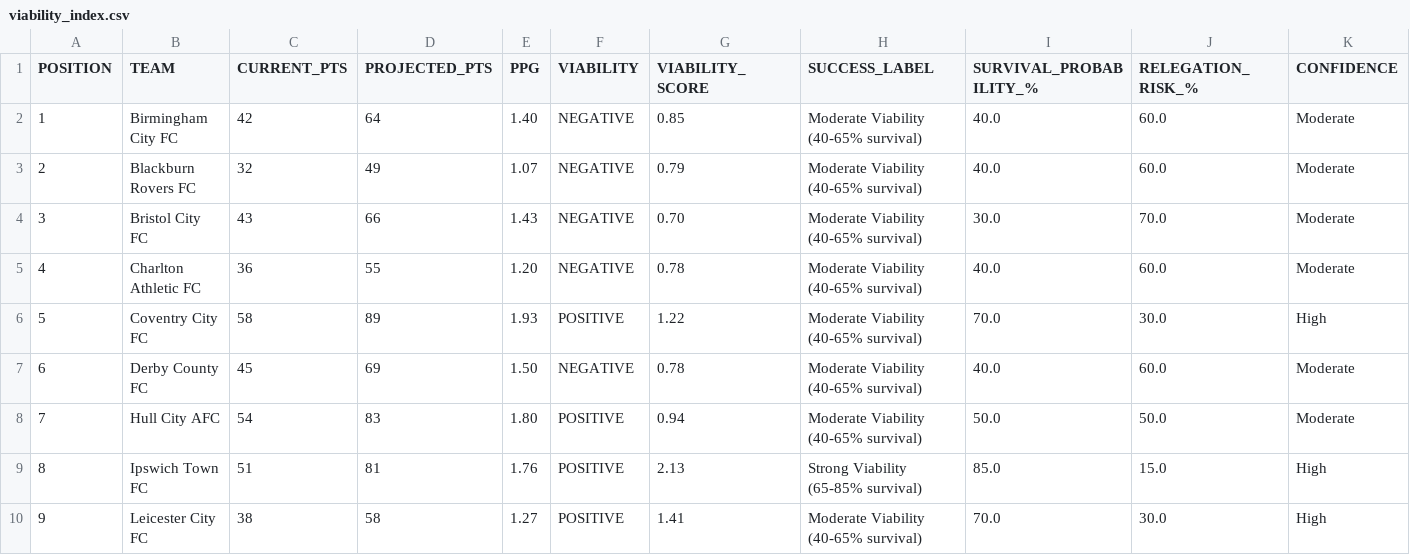
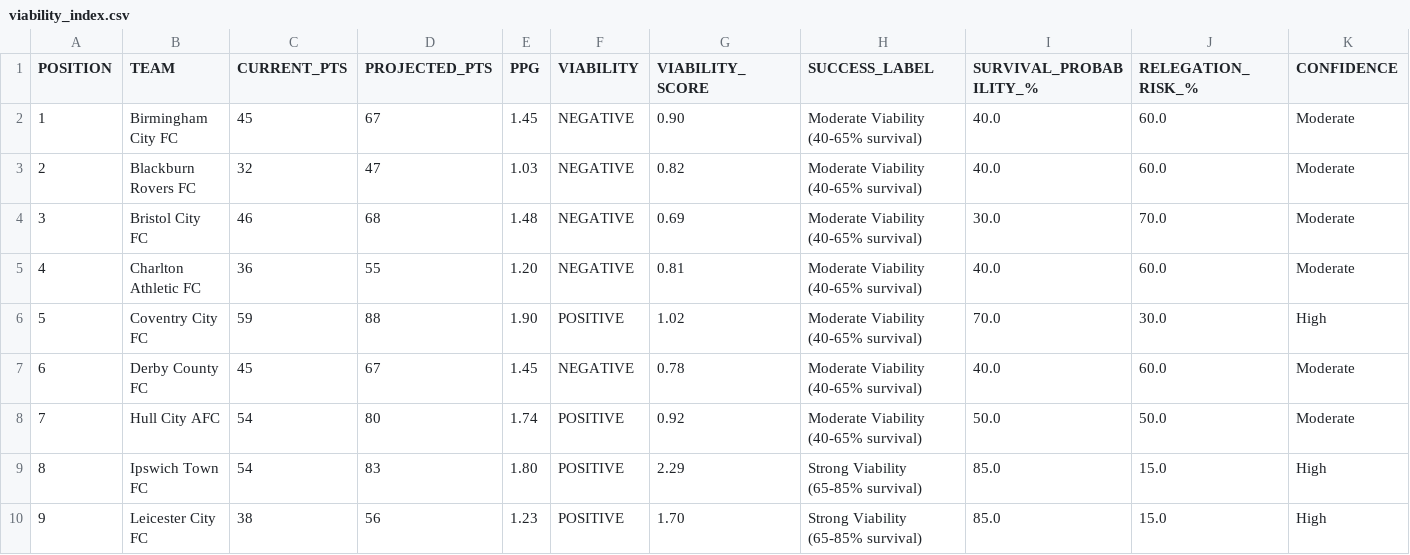
Before and after one commit to f0niks/championship-data, a CSV file: viability_index.csv, drawn as a sheet; only a part is shown; the diff covers the shown part only.

Commit message:
Update viability index - 2026-02-09 18:13

```diff
--- a/viability_index.csv
+++ b/viability_index.csv
@@ -1,10 +1,10 @@
 POSITION,TEAM,CURRENT_PTS,PROJECTED_PTS,PPG,VIABILITY,VIABILITY_SCORE,SUCCESS_LABEL,SURVIVAL_PROBABILITY_%,RELEGATION_RISK_%,CONFIDENCE
-1,Birmingham City FC,42,64,1.40,NEGATIVE,0.85,Moderate Viability (40-65% survival),40.0,60.0,Moderate
-2,Blackburn Rovers FC,32,49,1.07,NEGATIVE,0.79,Moderate Viability (40-65% survival),40.0,60.0,Moderate
-3,Bristol City FC,43,66,1.43,NEGATIVE,0.70,Moderate Viability (40-65% survival),30.0,70.0,Moderate
-4,Charlton Athletic FC,36,55,1.20,NEGATIVE,0.78,Moderate Viability (40-65% survival),40.0,60.0,Moderate
-5,Coventry City FC,58,89,1.93,POSITIVE,1.22,Moderate Viability (40-65% survival),70.0,30.0,High
-6,Derby County FC,45,69,1.50,NEGATIVE,0.78,Moderate Viability (40-65% survival),40.0,60.0,Moderate
-7,Hull City AFC,54,83,1.80,POSITIVE,0.94,Moderate Viability (40-65% survival),50.0,50.0,Moderate
-8,Ipswich Town FC,51,81,1.76,POSITIVE,2.13,Strong Viability (65-85% survival),85.0,15.0,High
-9,Leicester City FC,38,58,1.27,POSITIVE,1.41,Moderate Viability (40-65% survival),70.0,30.0,High
+1,Birmingham City FC,45,67,1.45,NEGATIVE,0.90,Moderate Viability (40-65% survival),40.0,60.0,Moderate
+2,Blackburn Rovers FC,32,47,1.03,NEGATIVE,0.82,Moderate Viability (40-65% survival),40.0,60.0,Moderate
+3,Bristol City FC,46,68,1.48,NEGATIVE,0.69,Moderate Viability (40-65% survival),30.0,70.0,Moderate
+4,Charlton Athletic FC,36,55,1.20,NEGATIVE,0.81,Moderate Viability (40-65% survival),40.0,60.0,Moderate
+5,Coventry City FC,59,88,1.90,POSITIVE,1.02,Moderate Viability (40-65% survival),70.0,30.0,High
+6,Derby County FC,45,67,1.45,NEGATIVE,0.78,Moderate Viability (40-65% survival),40.0,60.0,Moderate
+7,Hull City AFC,54,80,1.74,POSITIVE,0.92,Moderate Viability (40-65% survival),50.0,50.0,Moderate
+8,Ipswich Town FC,54,83,1.80,POSITIVE,2.29,Strong Viability (65-85% survival),85.0,15.0,High
+9,Leicester City FC,38,56,1.23,POSITIVE,1.70,Strong Viability (65-85% survival),85.0,15.0,High
```
Also changed, not shown: 53 edited cells elsewhere in this file.
